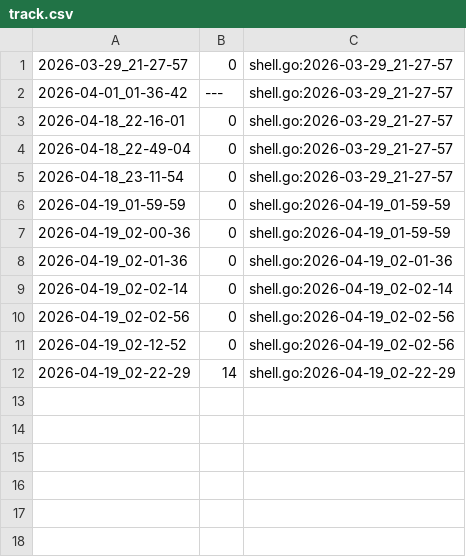
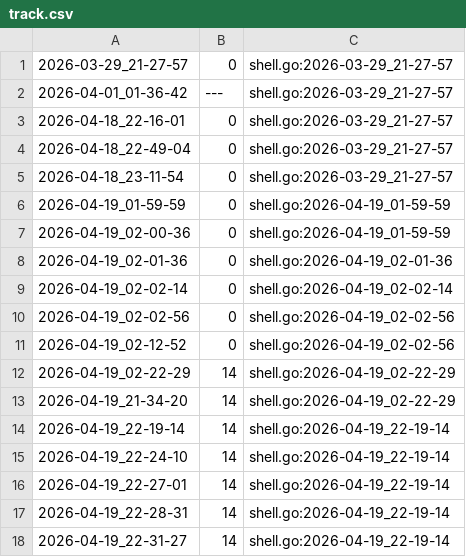
Before and after one commit to qxcode-course/ed-ter-bloco-a-Temporary95Name, a CSV file: .tko/track/ed@manipulacao/track.csv, drawn as a sheet.

```diff
--- a/.tko/track/ed@manipulacao/track.csv
+++ b/.tko/track/ed@manipulacao/track.csv
@@ -12 +12,7 @@
 2026-04-19_02-22-29,14,shell.go:2026-04-19_02-22-29
+2026-04-19_21-34-20,14,shell.go:2026-04-19_02-22-29
+2026-04-19_22-19-14,14,shell.go:2026-04-19_22-19-14
+2026-04-19_22-24-10,14,shell.go:2026-04-19_22-19-14
+2026-04-19_22-27-01,14,shell.go:2026-04-19_22-19-14
+2026-04-19_22-28-31,14,shell.go:2026-04-19_22-19-14
+2026-04-19_22-31-27,14,shell.go:2026-04-19_22-19-14
```
Also changed, not shown: 14 other files.
